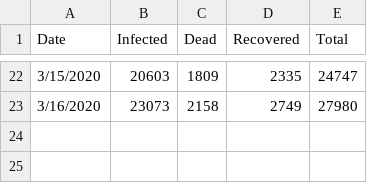
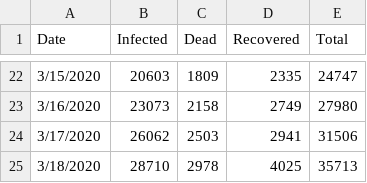
Before and after one commit to cebasfu93/Coronavirus, a CSV file: Coronavirus_Italy.csv, drawn as a sheet; only a part is shown, gaps mark what is left out.

Commit message:
Update data until March 18

```diff
--- a/Coronavirus_Italy.csv
+++ b/Coronavirus_Italy.csv
@@ -23 +23,3 @@ Date,Infected,Dead,Recovered,Total
 3/16/2020,23073,2158,2749,27980
+3/17/2020,26062,2503,2941,31506
+3/18/2020,28710,2978,4025,35713
```
Also changed, not shown: 5 other files.
